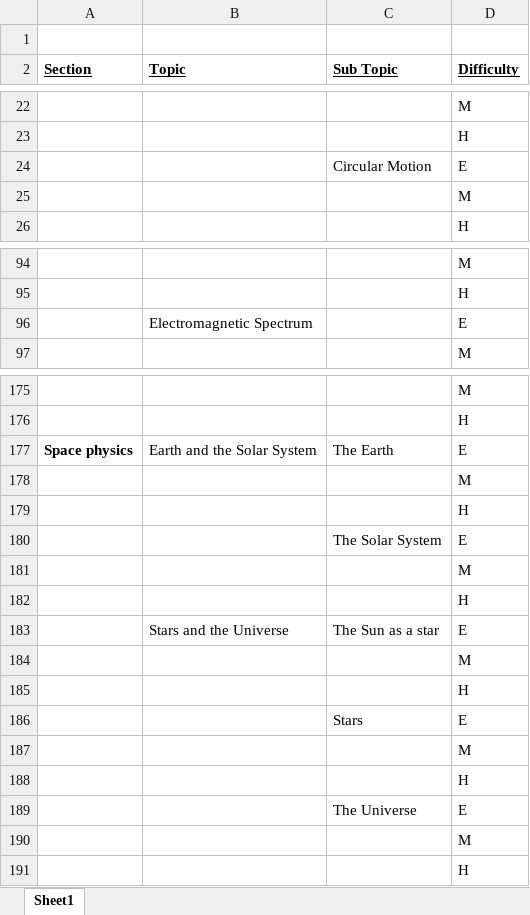
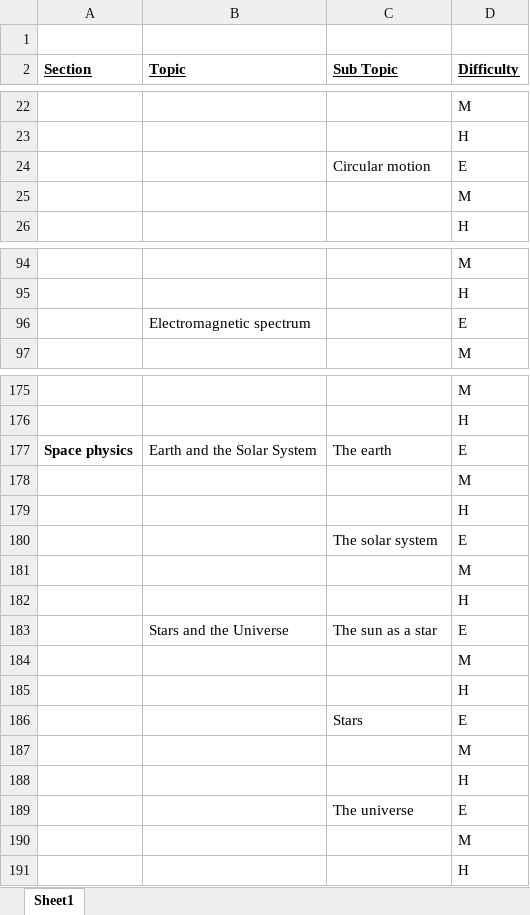
Before and after one commit to muneebshafique/GSCP-II---Adaptive-Learning-Systems, an Excel workbook: Knowledge Base /O level Physics (2023-2025).xlsx, sheet Sheet1, drawn as a sheet; only a part is shown, gaps mark what is left out; values as stored, in another font and other column widths than the file's, no borders; the diff names each change by its address in the sheet, - before the commit and + after, or states it on an @@ line.

```diff
--- a/Knowledge Base /O level Physics (2023-2025).xlsx (sheet Sheet1)
+++ b/Knowledge Base /O level Physics (2023-2025).xlsx (sheet Sheet1)
-C24 (Sub Topic): Circular Motion
+C24 (Sub Topic): Circular motion
-B96 (Topic): Electromagnetic Spectrum
+B96 (Topic): Electromagnetic spectrum
-C177 (Sub Topic): The Earth
+C177 (Sub Topic): The earth
-C180 (Sub Topic): The Solar System
+C180 (Sub Topic): The solar system
-C183 (Sub Topic): The Sun as a star
+C183 (Sub Topic): The sun as a star
-C189 (Sub Topic): The Universe
+C189 (Sub Topic): The universe
```
Also changed, not shown: 1 other file.
